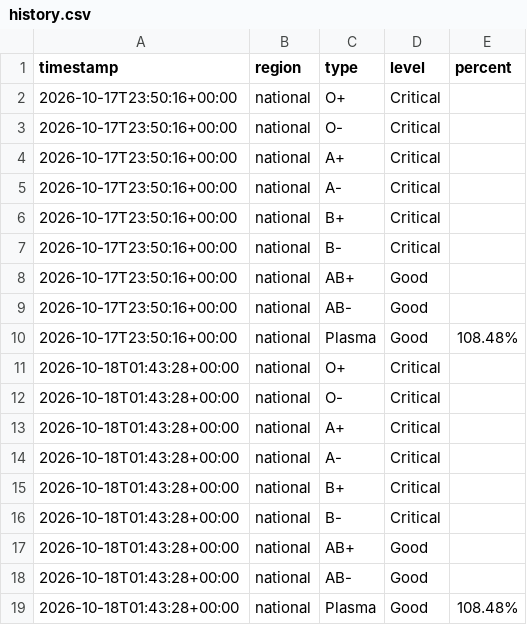
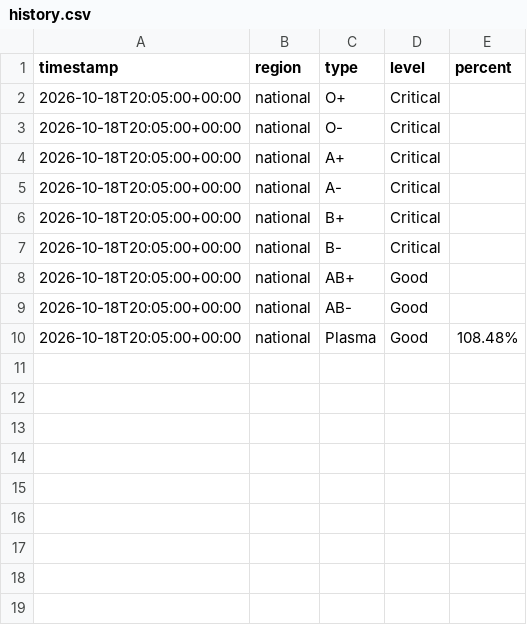
Before and after one commit to freidx/lifeblood-graph, a CSV file: docs/history.csv, drawn as a sheet.

```diff
--- a/docs/history.csv
+++ b/docs/history.csv
@@ -1,19 +1,10 @@
 timestamp,region,type,level,percent
-2026-10-17T23:50:16+00:00,national,O+,Critical,
-2026-10-17T23:50:16+00:00,national,O-,Critical,
-2026-10-17T23:50:16+00:00,national,A+,Critical,
-2026-10-17T23:50:16+00:00,national,A-,Critical,
-2026-10-17T23:50:16+00:00,national,B+,Critical,
-2026-10-17T23:50:16+00:00,national,B-,Critical,
-2026-10-17T23:50:16+00:00,national,AB+,Good,
-2026-10-17T23:50:16+00:00,national,AB-,Good,
-2026-10-17T23:50:16+00:00,national,Plasma,Good,108.48%
-2026-10-18T01:43:28+00:00,national,O+,Critical,
-2026-10-18T01:43:28+00:00,national,O-,Critical,
-2026-10-18T01:43:28+00:00,national,A+,Critical,
-2026-10-18T01:43:28+00:00,national,A-,Critical,
-2026-10-18T01:43:28+00:00,national,B+,Critical,
-2026-10-18T01:43:28+00:00,national,B-,Critical,
-2026-10-18T01:43:28+00:00,national,AB+,Good,
-2026-10-18T01:43:28+00:00,national,AB-,Good,
-2026-10-18T01:43:28+00:00,national,Plasma,Good,108.48%
+2026-10-18T20:05:00+00:00,national,O+,Critical,
+2026-10-18T20:05:00+00:00,national,O-,Critical,
+2026-10-18T20:05:00+00:00,national,A+,Critical,
+2026-10-18T20:05:00+00:00,national,A-,Critical,
+2026-10-18T20:05:00+00:00,national,B+,Critical,
+2026-10-18T20:05:00+00:00,national,B-,Critical,
+2026-10-18T20:05:00+00:00,national,AB+,Good,
+2026-10-18T20:05:00+00:00,national,AB-,Good,
+2026-10-18T20:05:00+00:00,national,Plasma,Good,108.48%
```
Also changed, not shown: 1 other file.
